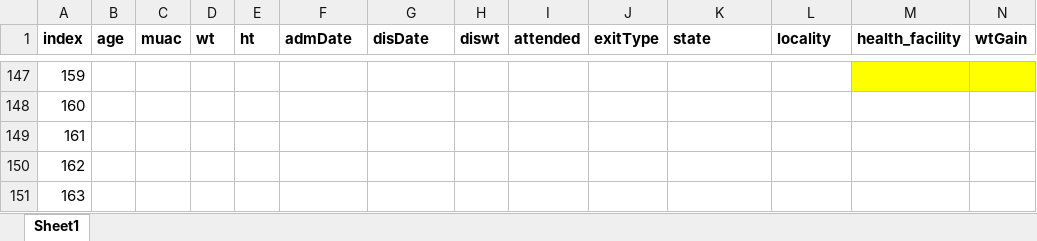
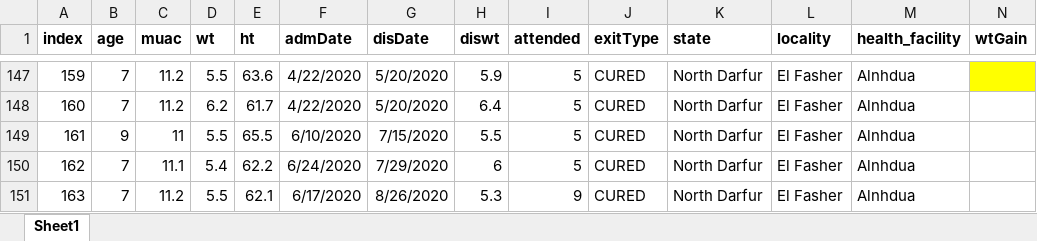
Before and after one commit to nutriverse/squeacr, an Excel workbook: data-raw/cmam/otpEpisode_calculations.xlsx, sheet Sheet1, drawn as a sheet; only a part is shown, gaps mark what is left out; values as stored, in another font and other column widths than the file's, no borders; the diff covers the shown part only; the diff names each change by its address in the sheet, - before the commit and + after, or states it on an @@ line.

```diff
--- a/data-raw/cmam/otpEpisode_calculations.xlsx (sheet Sheet1)
+++ b/data-raw/cmam/otpEpisode_calculations.xlsx (sheet Sheet1)
-B147:B148 (age): (empty)
+B147:B148 (age): 7
-C147:C148 (muac): (empty)
+C147:C148 (muac): 11.2
-D147 (wt): (empty)
+D147 (wt): 5.5
-E147 (ht): (empty)
+E147 (ht): 63.6
-F147:F148 (admDate): (empty)
+F147:F148 (admDate): 4/22/2020
-G147:G148 (disDate): (empty)
+G147:G148 (disDate): 5/20/2020
-H147 (diswt): (empty)
+H147 (diswt): 5.9
-I147:I150 (attended): (empty)
+I147:I150 (attended): 5
-J147:J151 (exitType): (empty)
+J147:J151 (exitType): CURED
-K147:K151 (state): (empty)
+K147:K151 (state): North Darfur
-L147:L151 (locality): (empty)
+L147:L151 (locality): El Fasher
-M147:M151 (health_facility): (empty)
+M147:M151 (health_facility): Alnhdua
-M147 fill: #FFFF00
+M147 fill: none
-D148 (wt): (empty)
+D148 (wt): 6.2
-E148 (ht): (empty)
+E148 (ht): 61.7
-H148 (diswt): (empty)
+H148 (diswt): 6.4
-B149 (age): (empty)
+B149 (age): 9
-C149 (muac): (empty)
+C149 (muac): 11
-D149 (wt): (empty)
+D149 (wt): 5.5
-E149 (ht): (empty)
+E149 (ht): 65.5
-F149 (admDate): (empty)
+F149 (admDate): 6/10/2020
-G149 (disDate): (empty)
+G149 (disDate): 7/15/2020
-H149 (diswt): (empty)
+H149 (diswt): 5.5
-B150:B151 (age): (empty)
+B150:B151 (age): 7
-C150 (muac): (empty)
+C150 (muac): 11.1
-D150 (wt): (empty)
+D150 (wt): 5.4
-E150 (ht): (empty)
+E150 (ht): 62.2
-F150 (admDate): (empty)
+F150 (admDate): 6/24/2020
-G150 (disDate): (empty)
+G150 (disDate): 7/29/2020
-H150 (diswt): (empty)
+H150 (diswt): 6
-C151 (muac): (empty)
+C151 (muac): 11.2
-D151 (wt): (empty)
+D151 (wt): 5.5
-E151 (ht): (empty)
+E151 (ht): 62.1
-F151 (admDate): (empty)
+F151 (admDate): 6/17/2020
-G151 (disDate): (empty)
+G151 (disDate): 8/26/2020
-H151 (diswt): (empty)
+H151 (diswt): 5.3
-I151 (attended): (empty)
+I151 (attended): 9
```
Also changed, not shown: 1698 edited cells and cell formats elsewhere in this sheet, data-raw/cmam/muac_admission.xlsx, data-raw/cmam/time_to_travel.xlsx, 5 other files.
